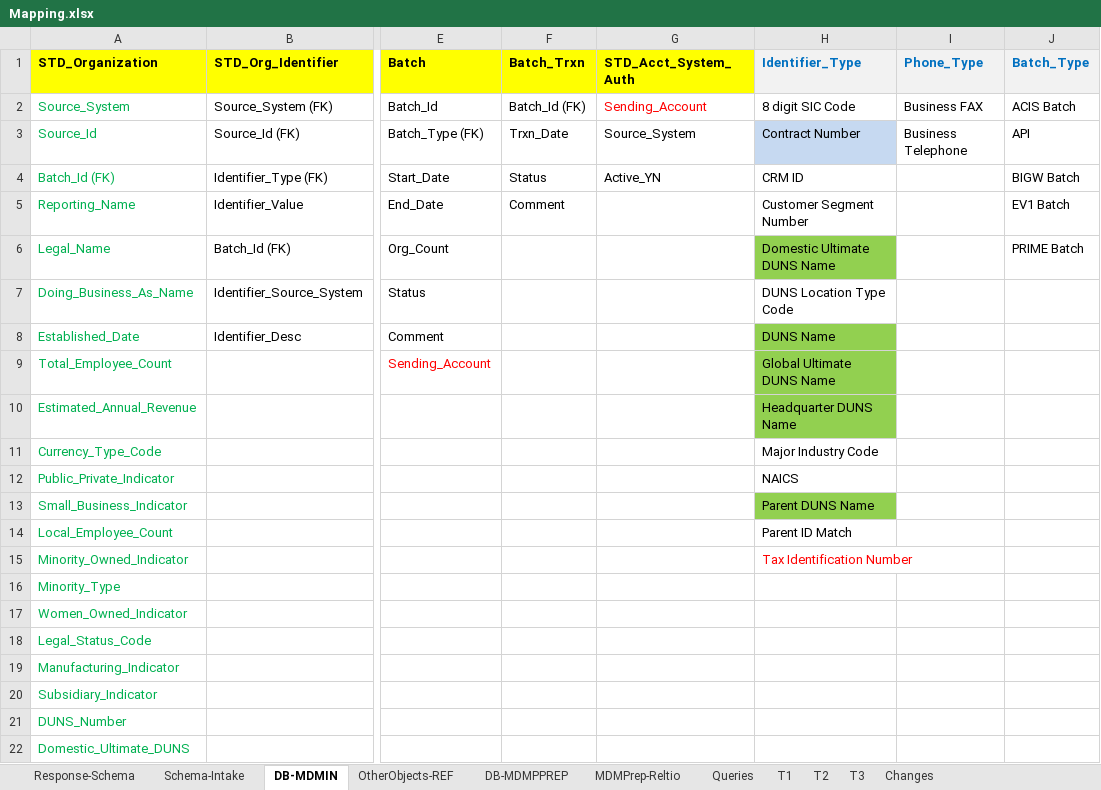
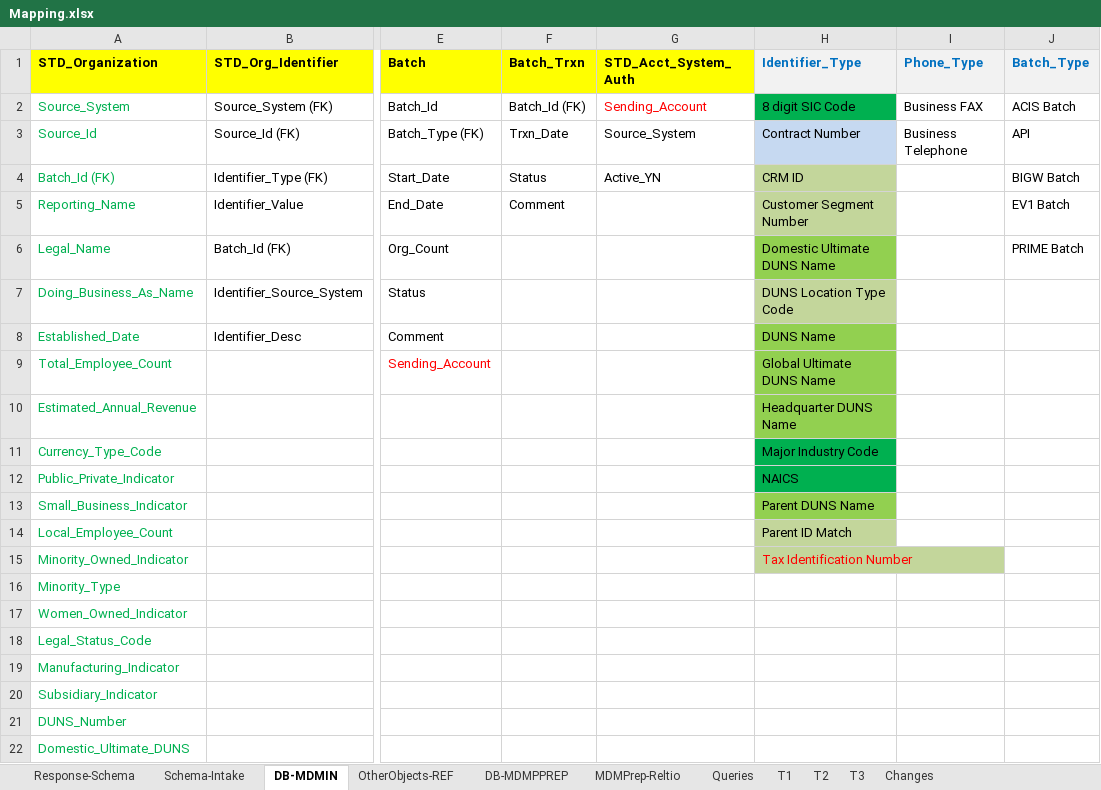
Before and after one commit to mnraol/TEMP, an Excel workbook: Mapping.xlsx, sheet DB-MDMIN, drawn as a sheet; only a part is shown, gaps mark what is left out; values as stored, in another font and other column widths than the file's, no borders; the diff names each change by its address in the sheet, - before the commit and + after, or states it on an @@ line.

```diff
--- a/Mapping.xlsx (sheet DB-MDMIN)
+++ b/Mapping.xlsx (sheet DB-MDMIN)
-H2 fill: none
+H2 fill: #00B050
-H4:H5 fill: none
+H4:H5 fill: #C3D69B
-H7 fill: none
+H7 fill: #C3D69B
-H11:H12 fill: none
+H11:H12 fill: #00B050
-H14:H15 fill: none
+H14:H15 fill: #C3D69B
```
Also changed, not shown: sheet T3, sheet Schema-Intake.
